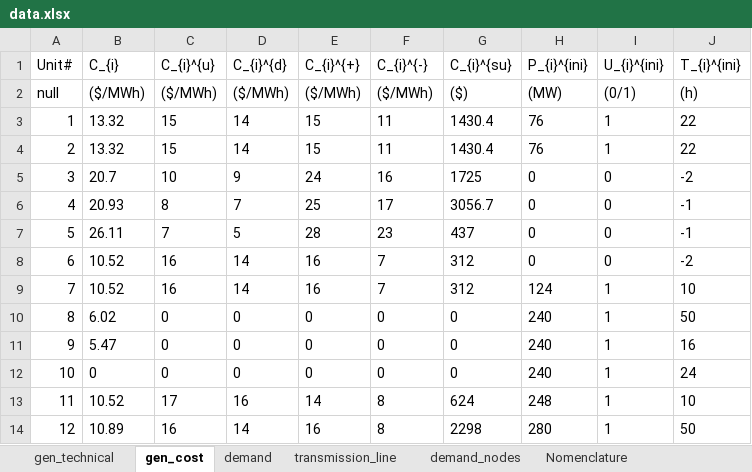
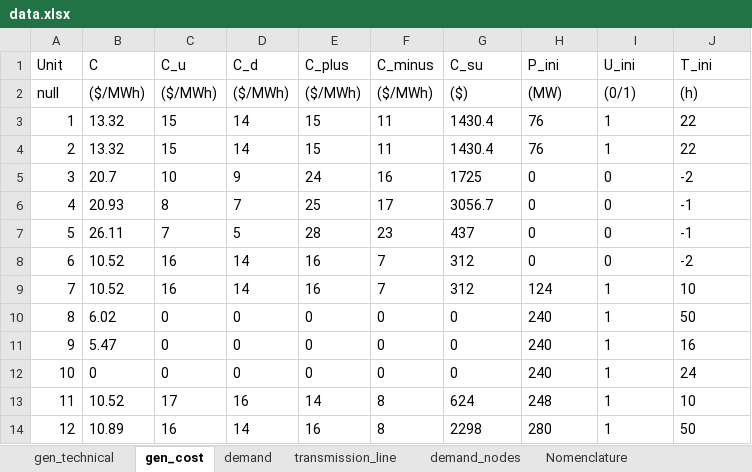
Before and after one commit to FrederikFertin/renew-in-elec-markets, an Excel workbook: Assignment 1/data.xlsx, sheet gen_cost, drawn as a sheet; values as stored, in another font and other column widths than the file's, no borders; removed rows and columns are numbered as before the commit, all else as after; the diff names each change by its address in the sheet, - before the commit and + after, or states it on an @@ line.

```diff
--- a/Assignment 1/data.xlsx (sheet gen_cost)
+++ b/Assignment 1/data.xlsx (sheet gen_cost)
-row 1: Unit# | C_{i} | C_{i}^{u} | C_{i}^{d} | C_{i}^{+} | C_{i}^{-} | C_{i}^{su} | P_{i}^{ini} | U_{i}^{ini} | T_{i}^{ini}
+row 1: Unit | C | C_u | C_d | C_plus | C_minus | C_su | P_ini | U_ini | T_ini
```
Also changed, not shown: sheet gen_technical, sheet demand_nodes, 2 other files.
